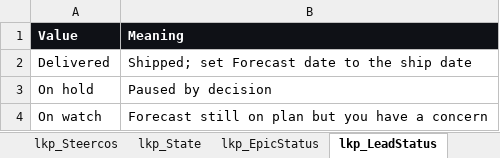
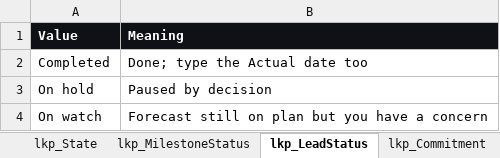
Before and after one commit to dalhhorn-ship-it/rocktracker, an Excel workbook: data/workbook.xlsx, sheet lkp_LeadStatus, drawn as a sheet; values as stored, in another font and other column widths than the file's, no borders; conditional formats and table styles not drawn; removed rows and columns are numbered as before the commit, all else as after; the diff names each change by its address in the sheet, - before the commit and + after, or states it on an @@ line.

```diff
--- a/data/workbook.xlsx (sheet lkp_LeadStatus)
+++ b/data/workbook.xlsx (sheet lkp_LeadStatus)
-sheet tab: lkp_EpicStatus
+sheet tab: lkp_MilestoneStatus
-row 2: Delivered | Shipped; set Forecast date to the ship date
+row 2: Completed | Done; type the Actual date too
```
Also changed, not shown: sheet R01 Checkout Speed, sheet R05 Legacy Returns, sheet RockTemplate, sheet R02 Guided Onboarding, sheet R04 Loyalty Pilot, sheet R03 Same Day Fulfilment, 9 more sheets, other sheet tabs, hidden cells, 5 other files.
